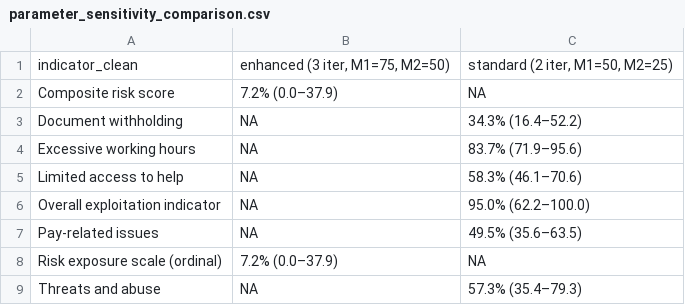
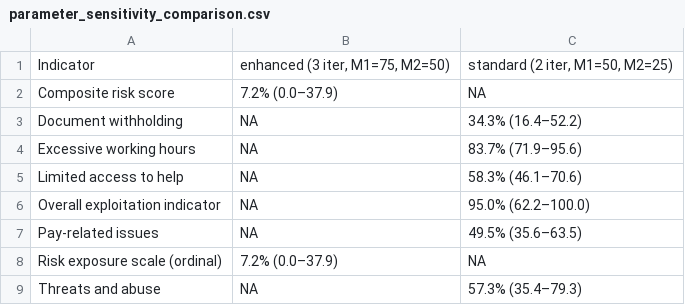
Before and after one commit to smoser11/DWeMSinUK, a CSV file: output/tables/parameter_sensitivity_comparison.csv, drawn as a sheet.

```diff
--- a/output/tables/parameter_sensitivity_comparison.csv
+++ b/output/tables/parameter_sensitivity_comparison.csv
@@ -1,2 +1,2 @@
-"indicator_clean","enhanced (3 iter, M1=75, M2=50)","standard (2 iter, M1=50, M2=25)"
+"Indicator","enhanced (3 iter, M1=75, M2=50)","standard (2 iter, M1=50, M2=25)"
 "Composite risk score","7.2% (0.0–37.9)",NA
```
Also changed, not shown: output/tables/main_comparison.csv, output/tables/population_sensitivity_full.csv, 16 other files.
